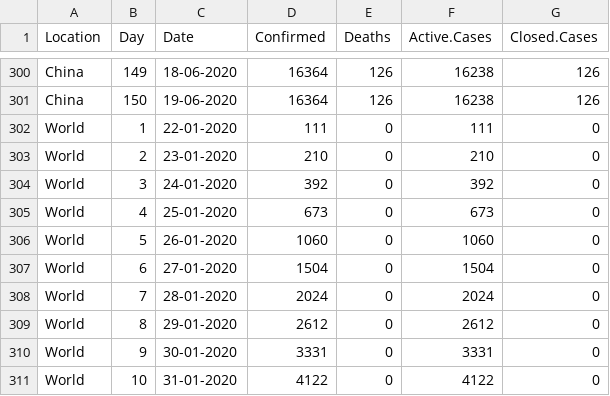
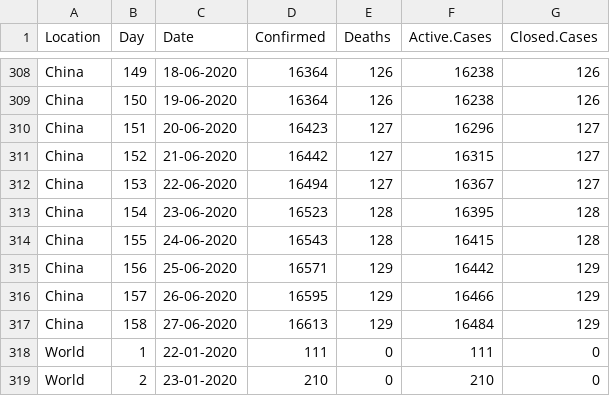
Before and after one commit to ravi-prakash1907/A-tracking-of-COVID-19, a CSV file: COVID-19/ready_to_use/COVID-19/THREE/Three_dataset_locationWise.csv, drawn as a sheet; only a part is shown, gaps mark what is left out; the shorter side is filled out with more unchanged rows; the diff covers the shown part only.

```diff
--- a/COVID-19/ready_to_use/COVID-19/THREE/Three_dataset_locationWise.csv
+++ b/COVID-19/ready_to_use/COVID-19/THREE/Three_dataset_locationWise.csv
@@ -301,2 +309,10 @@
 "China","150","19-06-2020",16364,126,16238,126
+"China","151","20-06-2020",16423,127,16296,127
+"China","152","21-06-2020",16442,127,16315,127
+"China","153","22-06-2020",16494,127,16367,127
+"China","154","23-06-2020",16523,128,16395,128
+"China","155","24-06-2020",16543,128,16415,128
+"China","156","25-06-2020",16571,129,16442,129
+"China","157","26-06-2020",16595,129,16466,129
+"China","158","27-06-2020",16613,129,16484,129
 "World","1","22-01-2020",111,0,111,0
```
Also changed, not shown: 16 added rows and 7 edited cells elsewhere in this file, COVID-19/Johns H. University/csse_covid_19_time_series/backup/time_series_19-covid-Deaths.csv, COVID-19/ready_to_use/COVID-19/China/China_States_daily_Confirmed.csv, 55 other files.
